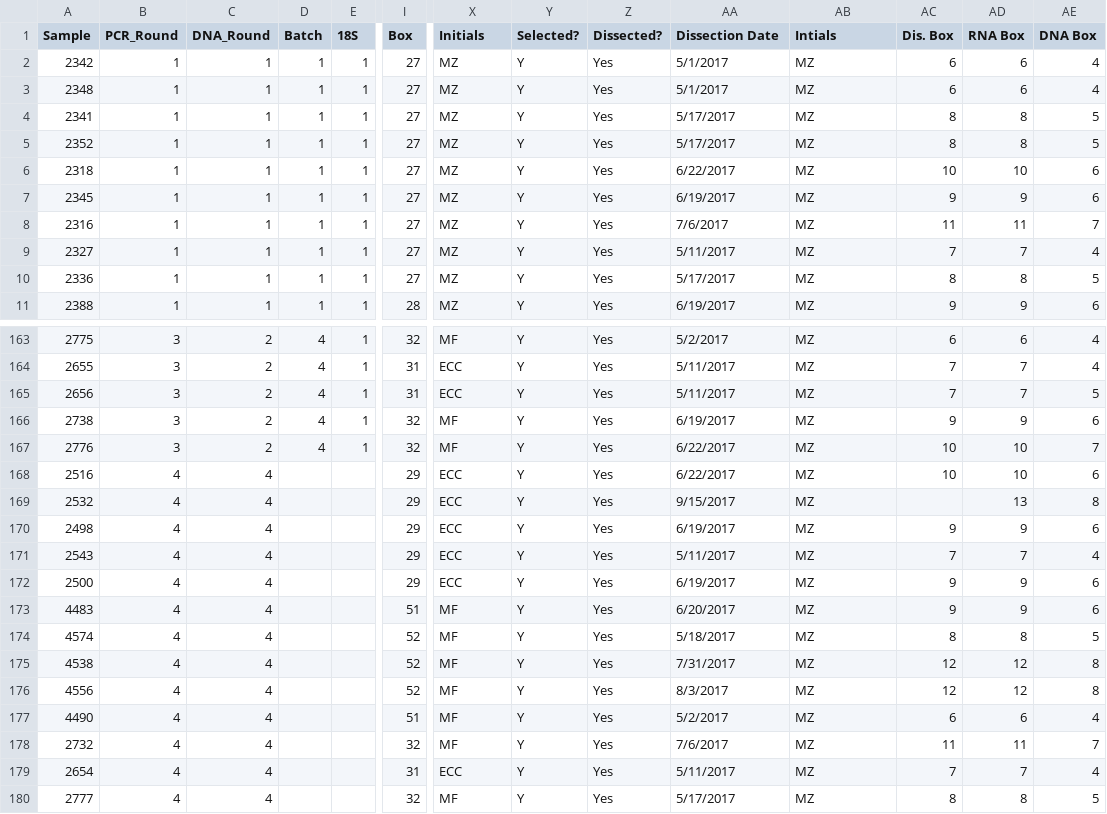
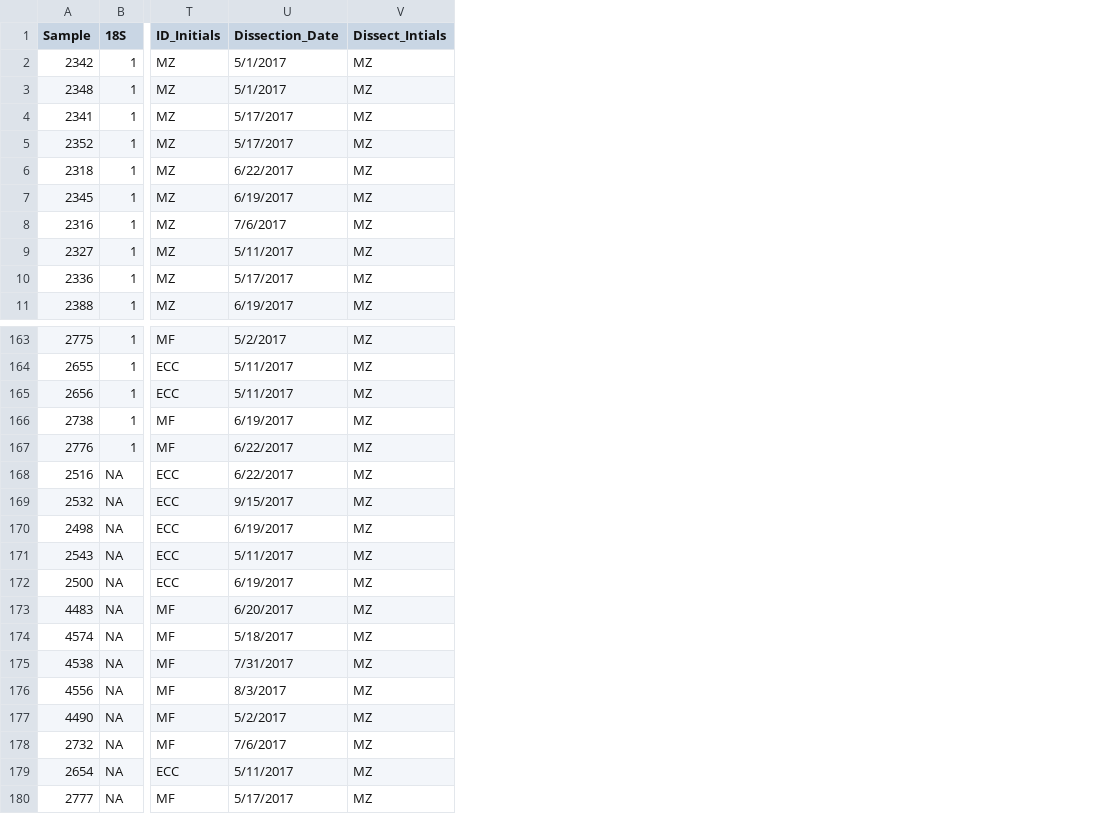
Before and after one commit to mlfearon/nosema-floral-visitation, a CSV file: data/Nosema_pos.csv, drawn as a sheet; only a part is shown, gaps mark what is left out; removed rows and columns are numbered as before the commit, all else as after; the diff names each change by its address in the sheet, - before the commit and + after, or states it on an @@ line.

```diff
--- a/data/Nosema_pos.csv
+++ b/data/Nosema_pos.csv
-column B (PCR_Round), rows 2-11: all 1; rows 163-180: 3 | 3 | 3 | 3 | 3 | 4 | 4 | 4 | 4 | 4 | 4 | 4 | 4 | 4 | 4 | 4 | 4 | 4
-column C (DNA_Round), rows 2-11: all 1; rows 163-180: 2 | 2 | 2 | 2 | 2 | 4 | 4 | 4 | 4 | 4 | 4 | 4 | 4 | 4 | 4 | 4 | 4 | 4
-column D (Batch), rows 2-11: all 1; rows 163-167: all 4
-column I (Box), rows 2-11: 27 | 27 | 27 | 27 | 27 | 27 | 27 | 27 | 27 | 28; rows 163-180: 32 | 31 | 31 | 32 | 32 | 29 | 29 | 29 | 29 | 29 | 51 | 52 | 52 | 52 | 51 | 32 | 31 | 32
-column Y (Selected?), rows 2-11: all Y; rows 163-180: all Y
-column Z (Dissected?), rows 2-11: all Yes; rows 163-180: all Yes
-column AC (Dis. Box), rows 2-11: 6 | 6 | 8 | 8 | 10 | 9 | 11 | 7 | 8 | 9; rows 163-180: 6 | 7 | 7 | 9 | 10 | 10 |  | 9 | 7 | 9 | 9 | 8 | 12 | 12 | 6 | 11 | 7 | 8
-column AD (RNA Box), rows 2-11: 6 | 6 | 8 | 8 | 10 | 9 | 11 | 7 | 8 | 9; rows 163-180: 6 | 7 | 7 | 9 | 10 | 10 | 13 | 9 | 7 | 9 | 9 | 8 | 12 | 12 | 6 | 11 | 7 | 8
-column AE (DNA Box), rows 2-11: 4 | 4 | 5 | 5 | 6 | 6 | 7 | 4 | 5 | 6; rows 163-180: 4 | 4 | 5 | 6 | 7 | 6 | 8 | 6 | 4 | 6 | 6 | 5 | 8 | 8 | 4 | 7 | 4 | 5
-T1: Initials
+T1: ID_Initials
-U1: Dissection Date
+U1: Dissection_Date
-V1: Intials
+V1: Dissect_Intials
-B168:B180 (18S): (empty)
+B168:B180 (18S): NA
```
Also changed, not shown: data/Video_Summary_2016_forNosemaAnalysis.csv, 1 other file.
